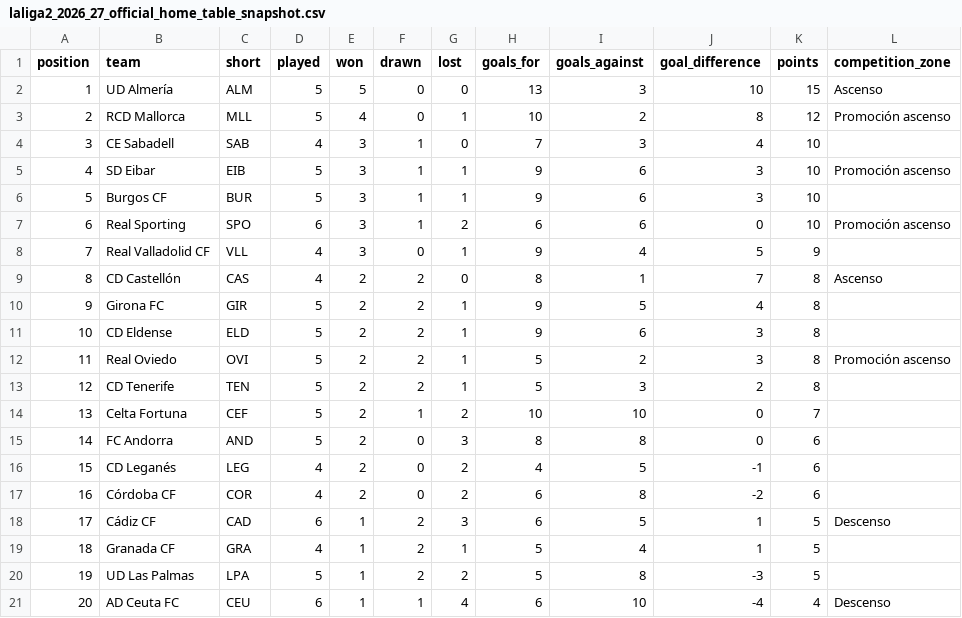
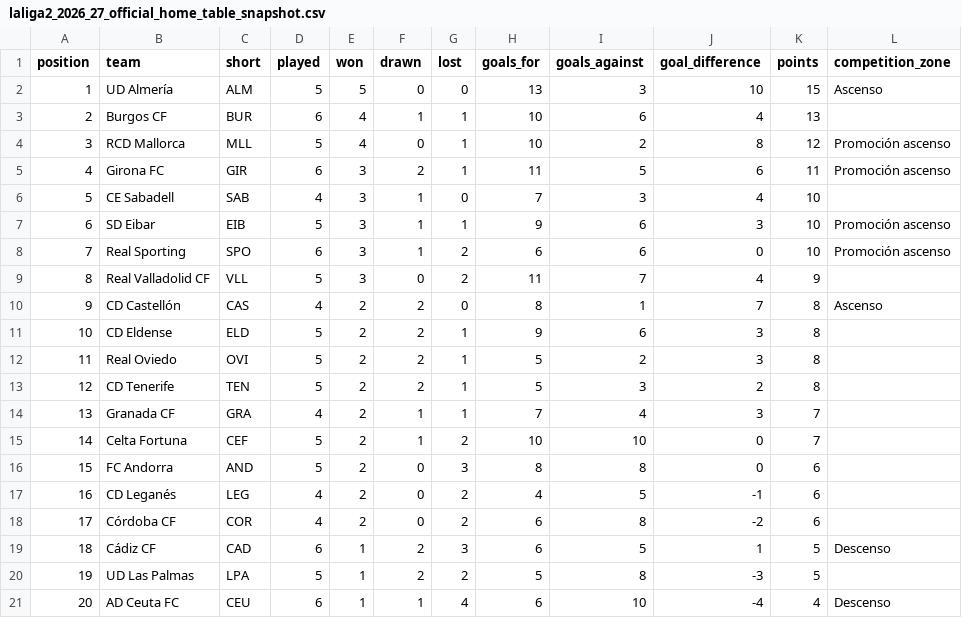
Before and after one commit to wildsonfranciscosilva1986-coder/laliga-hypermotion-2026-27-dashboard, a CSV file: laliga2_2026_27_official_home_table_snapshot.csv, drawn as a sheet; only a part is shown; removed rows and columns are numbered as before the commit, all else as after; the diff names each change by its address in the sheet, - before the commit and + after, or states it on an @@ line.

Commit message:
Atualiza painel laliga-hypermotion-2026-27-dashboard com dados verificados em 19/10/2026

```diff
--- a/laliga2_2026_27_official_home_table_snapshot.csv
+++ b/laliga2_2026_27_official_home_table_snapshot.csv
+row 3: 2 | Burgos CF | BUR | 6 | 4 | 1 | 1 | 10 | 6 | 4 | 13
@@ column A (position) renumbered between rows 4 and 19 @@
+row 5: 4 | Girona FC | GIR | 6 | 3 | 2 | 1 | 11 | 5 | 6 | 11 | Promoción ascenso
-row 6: 5 | Burgos CF | BUR | 5 | 3 | 1 | 1 | 9 | 6 | 3 | 10
-D9 (played): 4
+D9 (played): 5
-G9 (lost): 1
+G9 (lost): 2
-H9 (goals_for): 9
+H9 (goals_for): 11
-I9 (goals_against): 4
+I9 (goals_against): 7
-J9 (goal_difference): 5
+J9 (goal_difference): 4
-row 10: 9 | Girona FC | GIR | 5 | 2 | 2 | 1 | 9 | 5 | 4 | 8
-L12 (competition_zone): Promoción ascenso
+L12 (competition_zone): (empty)
+row 14: 13 | Granada CF | GRA | 4 | 2 | 1 | 1 | 7 | 4 | 3 | 7
-row 19: 18 | Granada CF | GRA | 4 | 1 | 2 | 1 | 5 | 4 | 1 | 5
```
